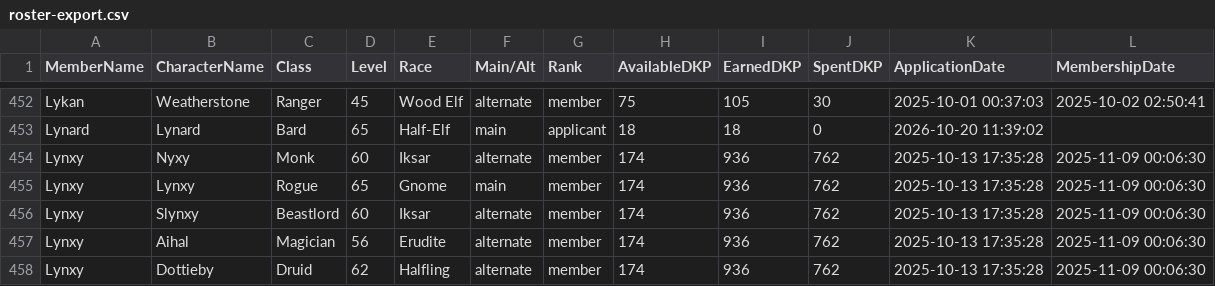
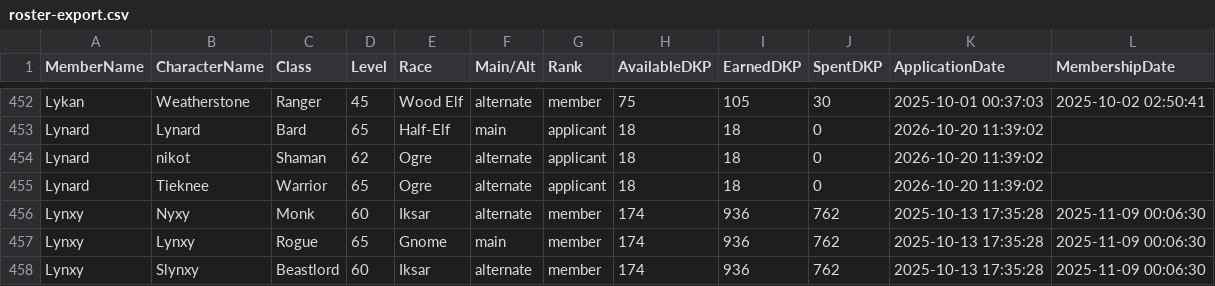
Before and after one commit to Larcen22/Axiom-DKP2, a CSV file: roster-export.csv, drawn as a sheet; only a part is shown, gaps mark what is left out; the shorter side is filled out with more unchanged rows.

Commit message:
Auto data sync: roster-export.csv, users.json (2026-10-24 15:04 UTC)

```diff
--- a/roster-export.csv
+++ b/roster-export.csv
@@ -453,2 +453,4 @@ Lykan,Weatherstone,Ranger,45,Wood Elf,alternate,member,75,105,30,2025-10-01 00:3
 Lynard,Lynard,Bard,65,Half-Elf,main,applicant,18,18,0,2026-10-20 11:39:02,
+Lynard,nikot,Shaman,62,Ogre,alternate,applicant,18,18,0,2026-10-20 11:39:02,
+Lynard,Tieknee,Warrior,65,Ogre,alternate,applicant,18,18,0,2026-10-20 11:39:02,
 Lynxy,Nyxy,Monk,60,Iksar,alternate,member,174,936,762,2025-10-13 17:35:28,2025-11-09 00:06:30
```
Also changed, not shown: 1 other file.
